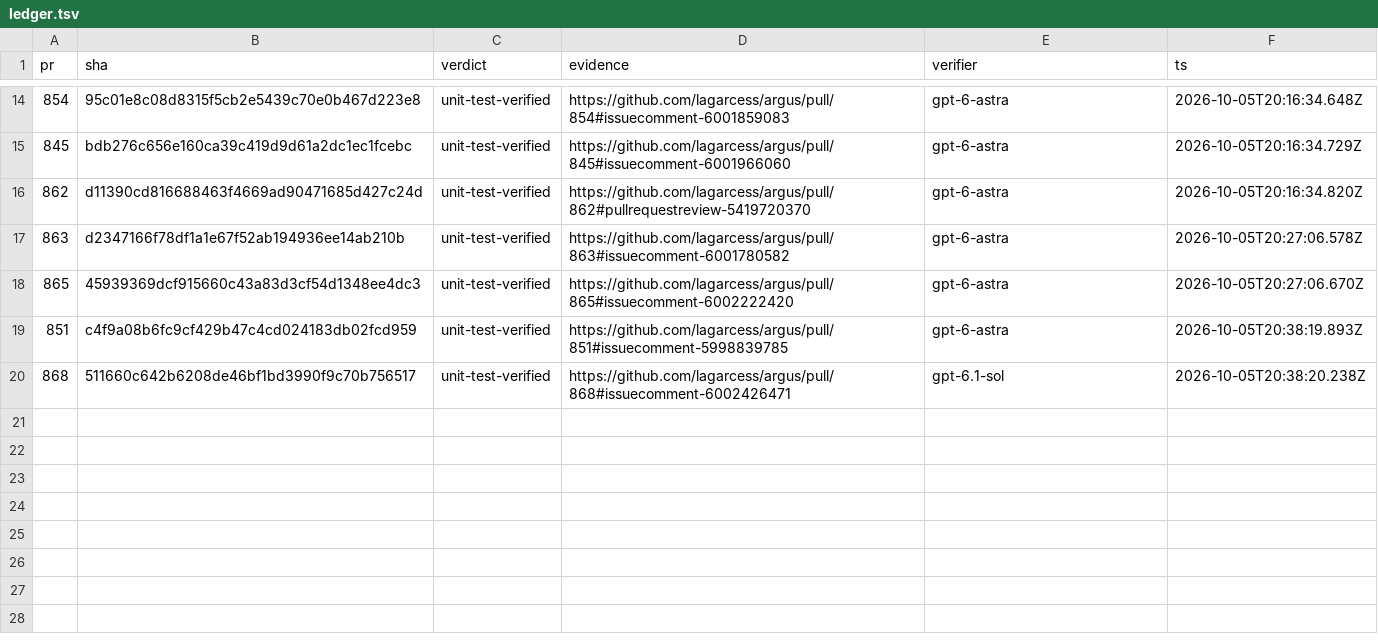
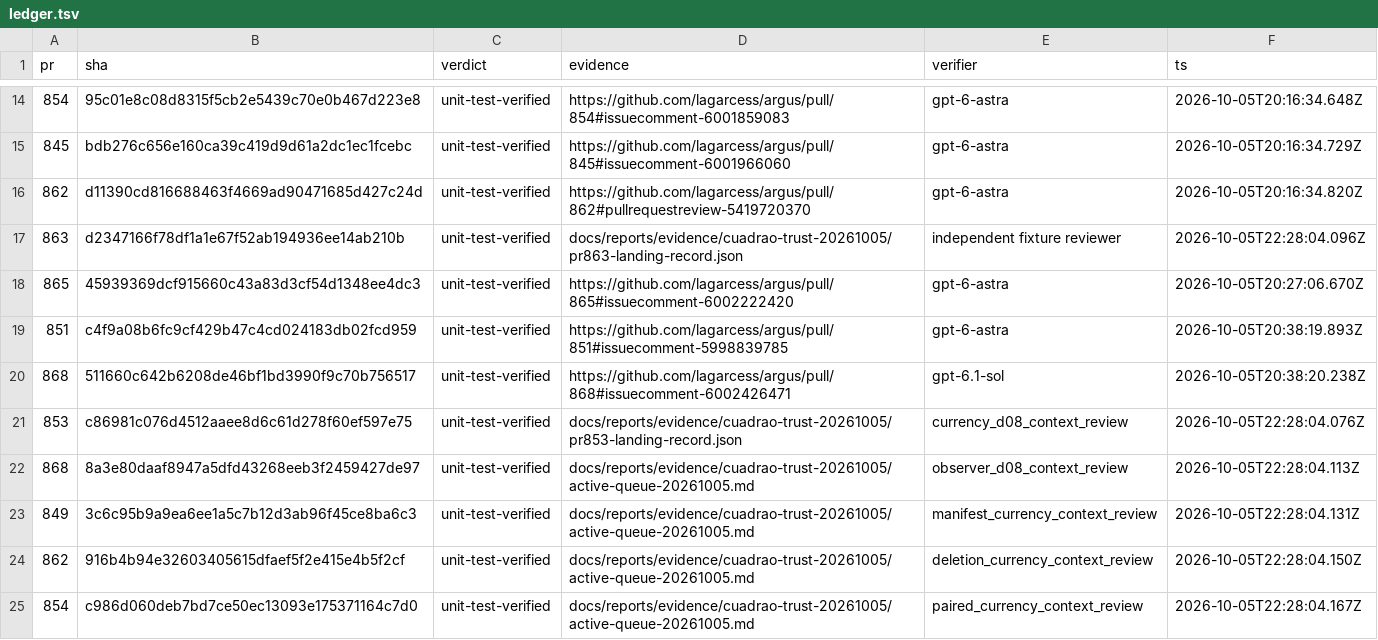
Before and after one commit to lagarcess/argus, a TSV file: docs/reports/evidence/cuadrao-trust-20261005/orchestration/ledger.tsv, drawn as a sheet; only a part is shown, gaps mark what is left out.

Commit message:
docs(trust): reconcile verified slice tracking

```diff
--- a/docs/reports/evidence/cuadrao-trust-20261005/orchestration/ledger.tsv
+++ b/docs/reports/evidence/cuadrao-trust-20261005/orchestration/ledger.tsv
@@ -16,3 +16,3 @@ pr	sha	verdict	evidence	verifier	ts
 862	d11390cd816688463f4669ad90471685d427c24d	unit-test-verified	https://github.com/lagarcess/argus/pull/862#pullrequestreview-5419720370	gpt-6-astra	2026-10-05T20:16:34.820Z
-863	d2347166f78df1a1e67f52ab194936ee14ab210b	unit-test-verified	https://github.com/lagarcess/argus/pull/863#issuecomment-6001780582	gpt-6-astra	2026-10-05T20:27:06.578Z
+863	d2347166f78df1a1e67f52ab194936ee14ab210b	unit-test-verified	docs/reports/evidence/cuadrao-trust-20261005/pr863-landing-record.json	independent fixture reviewer	2026-10-05T22:28:04.096Z
 865	45939369dcf915660c43a83d3cf54d1348ee4dc3	unit-test-verified	https://github.com/lagarcess/argus/pull/865#issuecomment-6002222420	gpt-6-astra	2026-10-05T20:27:06.670Z
@@ -20 +20,6 @@ pr	sha	verdict	evidence	verifier	ts
 868	511660c642b6208de46bf1bd3990f9c70b756517	unit-test-verified	https://github.com/lagarcess/argus/pull/868#issuecomment-6002426471	gpt-6.1-sol	2026-10-05T20:38:20.238Z
+853	c86981c076d4512aaee8d6c61d278f60ef597e75	unit-test-verified	docs/reports/evidence/cuadrao-trust-20261005/pr853-landing-record.json	currency_d08_context_review	2026-10-05T22:28:04.076Z
+868	8a3e80daaf8947a5dfd43268eeb3f2459427de97	unit-test-verified	docs/reports/evidence/cuadrao-trust-20261005/active-queue-20261005.md	observer_d08_context_review	2026-10-05T22:28:04.113Z
+849	3c6c95b9a9ea6ee1a5c7b12d3ab96f45ce8ba6c3	unit-test-verified	docs/reports/evidence/cuadrao-trust-20261005/active-queue-20261005.md	manifest_currency_context_review	2026-10-05T22:28:04.131Z
+862	916b4b94e32603405615dfaef5f2e415e4b5f2cf	unit-test-verified	docs/reports/evidence/cuadrao-trust-20261005/active-queue-20261005.md	deletion_currency_context_review	2026-10-05T22:28:04.150Z
+854	c986d060deb7bd7ce50ec13093e175371164c7d0	unit-test-verified	docs/reports/evidence/cuadrao-trust-20261005/active-queue-20261005.md	paired_currency_context_review	2026-10-05T22:28:04.167Z
```
Also changed, not shown: docs/reports/evidence/cuadrao-trust-20261005/orchestration/units.tsv, 1 other file.
